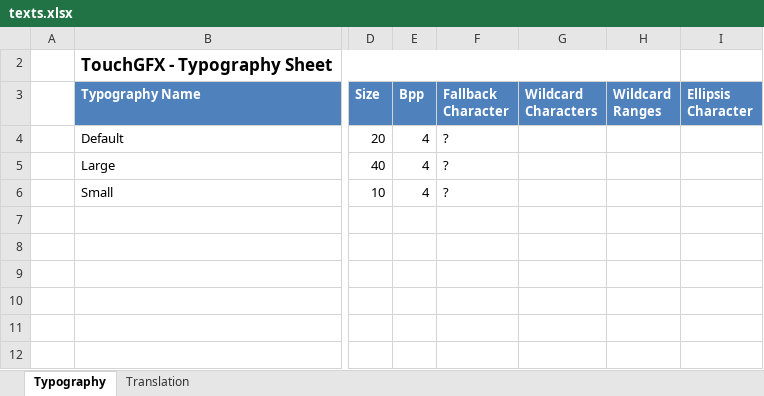
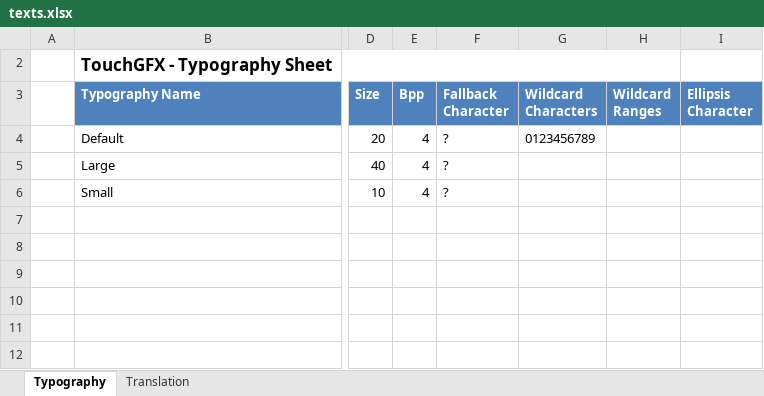
Before and after one commit to stf12/ODeV_f, an Excel workbook: UIDesign/assets/texts/texts.xlsx, sheet Typography, drawn as a sheet; only a part is shown, gaps mark what is left out; values as stored, in another font and other column widths than the file's, no borders; table styles not drawn; the diff names each change by its address in the sheet, - before the commit and + after, or states it on an @@ line.

```diff
--- a/UIDesign/assets/texts/texts.xlsx (sheet Typography)
+++ b/UIDesign/assets/texts/texts.xlsx (sheet Typography)
-G4 (Wildcard Characters): (empty)
+G4 (Wildcard Characters): 0123456789
```
Also changed, not shown: sheet Translation, 12 other files.
